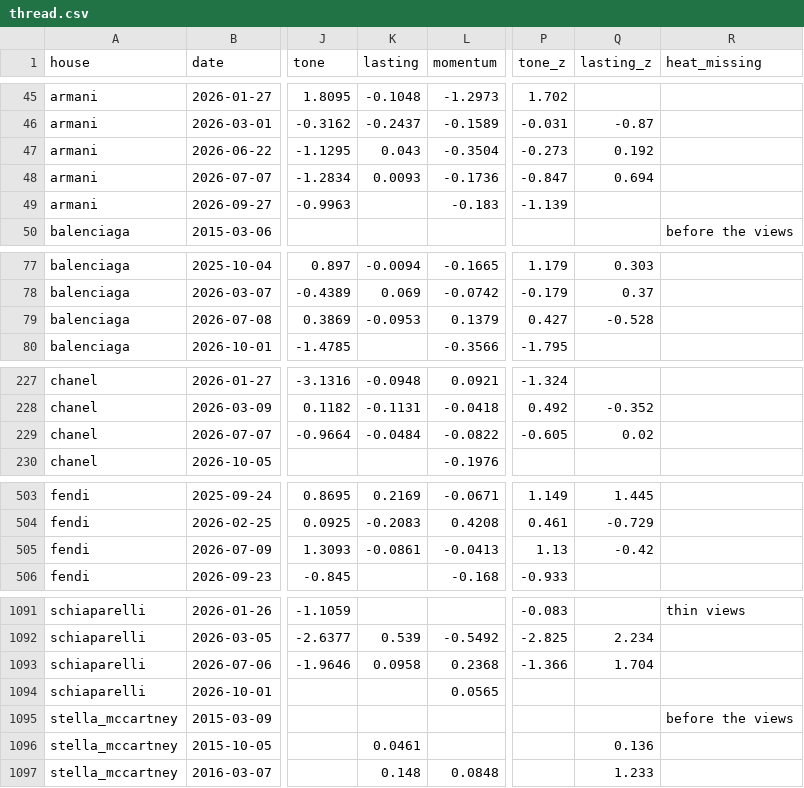
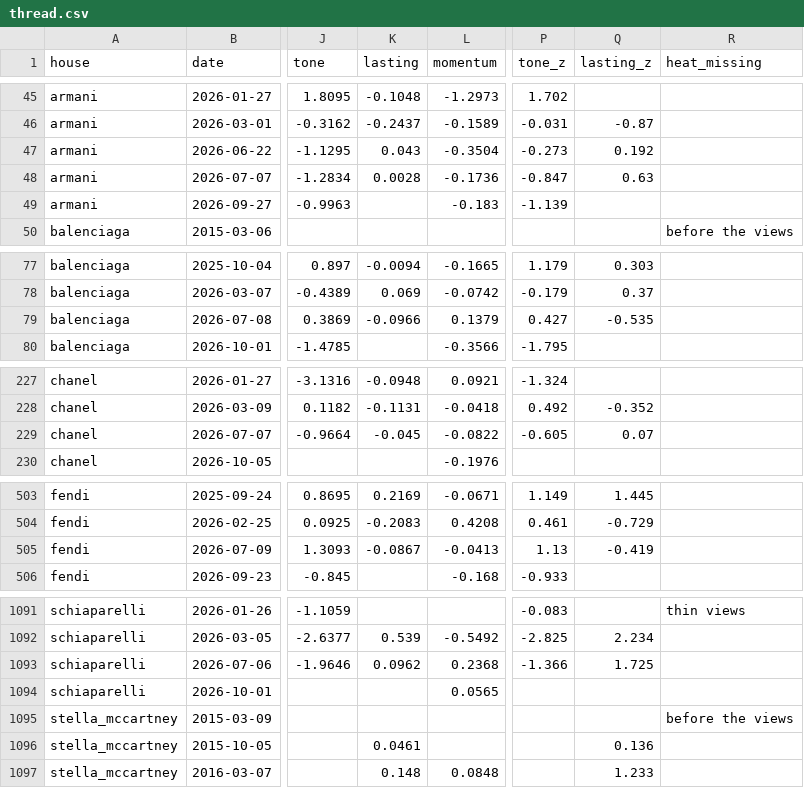
Before and after one commit to benmcewensignal/fashion-adtone, a CSV file: data/thread/thread.csv, drawn as a sheet; only a part is shown, gaps mark what is left out; the diff covers the shown part only; the diff names each change by its address in the sheet, - before the commit and + after, or states it on an @@ line.

```diff
--- a/data/thread/thread.csv
+++ b/data/thread/thread.csv
-K48 (lasting): 0.0093
+K48 (lasting): 0.0028
-Q48 (lasting_z): 0.694
+Q48 (lasting_z): 0.63
-K79 (lasting): -0.0953
+K79 (lasting): -0.0966
-Q79 (lasting_z): -0.528
+Q79 (lasting_z): -0.535
-K229 (lasting): -0.0484
+K229 (lasting): -0.045
-Q229 (lasting_z): 0.02
+Q229 (lasting_z): 0.07
-K505 (lasting): -0.0861
+K505 (lasting): -0.0867
-Q505 (lasting_z): -0.42
+Q505 (lasting_z): -0.419
-K1093 (lasting): 0.0958
+K1093 (lasting): 0.0962
-Q1093 (lasting_z): 1.704
+Q1093 (lasting_z): 1.725
```
Also changed, not shown: 1 edited cell elsewhere in this file, data/results/benchmark.csv, 5 other files.
